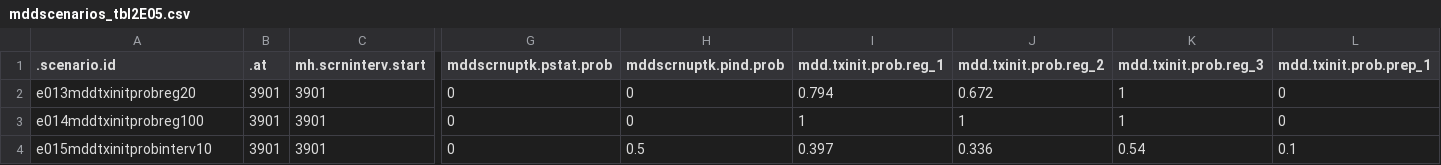
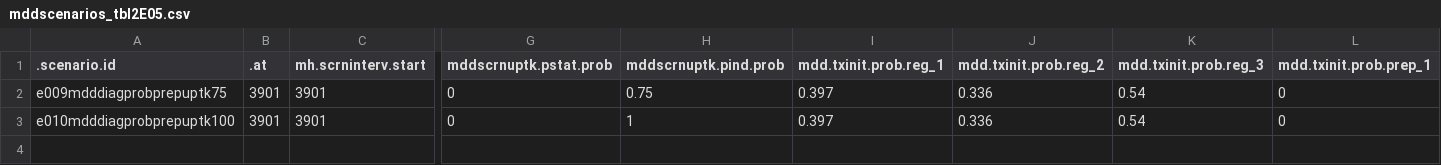
Before and after one commit to EpiModel/StigmaDepressionHIV, a CSV file: data/input/mddscenarios_tbl2E05.csv, drawn as a sheet; only a part is shown, gaps mark what is left out; rows hold the shown columns only; the diff names each change by its address in the sheet, - before the commit and + after, or states it on an @@ line.

Commit message:
Update mddscenarios_tbl2E05.csv

```diff
--- a/data/input/mddscenarios_tbl2E05.csv
+++ b/data/input/mddscenarios_tbl2E05.csv
-A2 (.scenario.id): e013mddtxinitprobreg20
+A2 (.scenario.id): e009mdddiagprobprepuptk75
-H2 (mddscrnuptk.pind.prob): 0
+H2 (mddscrnuptk.pind.prob): 0.75
-I2 (mdd.txinit.prob.reg_1): 0.794
+I2 (mdd.txinit.prob.reg_1): 0.397
-J2 (mdd.txinit.prob.reg_2): 0.672
+J2 (mdd.txinit.prob.reg_2): 0.336
-K2:K3 (mdd.txinit.prob.reg_3): 1
+K2:K3 (mdd.txinit.prob.reg_3): 0.54
-A3 (.scenario.id): e014mddtxinitprobreg100
+A3 (.scenario.id): e010mdddiagprobprepuptk100
-H3 (mddscrnuptk.pind.prob): 0
+H3 (mddscrnuptk.pind.prob): 1
-I3 (mdd.txinit.prob.reg_1): 1
+I3 (mdd.txinit.prob.reg_1): 0.397
-J3 (mdd.txinit.prob.reg_2): 1
+J3 (mdd.txinit.prob.reg_2): 0.336
-row 4: e015mddtxinitprobinterv10 | 3901 | 3901 | 0 | 0.5 | 0.397 | 0.336 | 0.54 | 0.1
```
